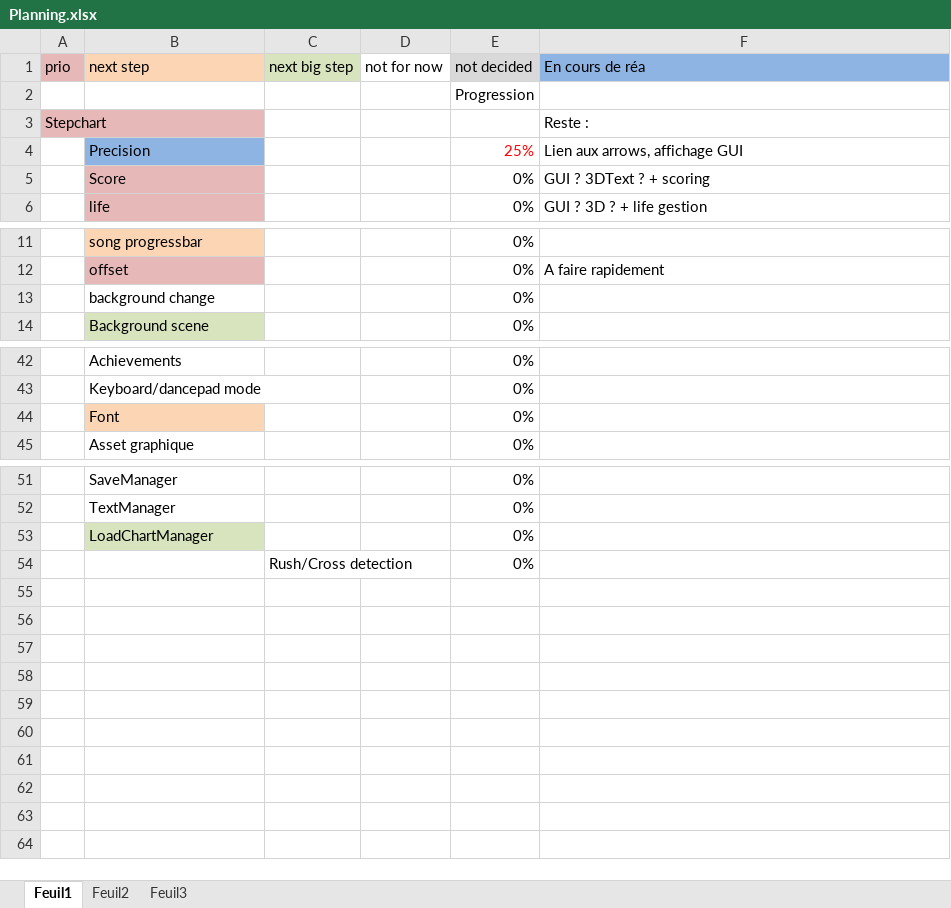
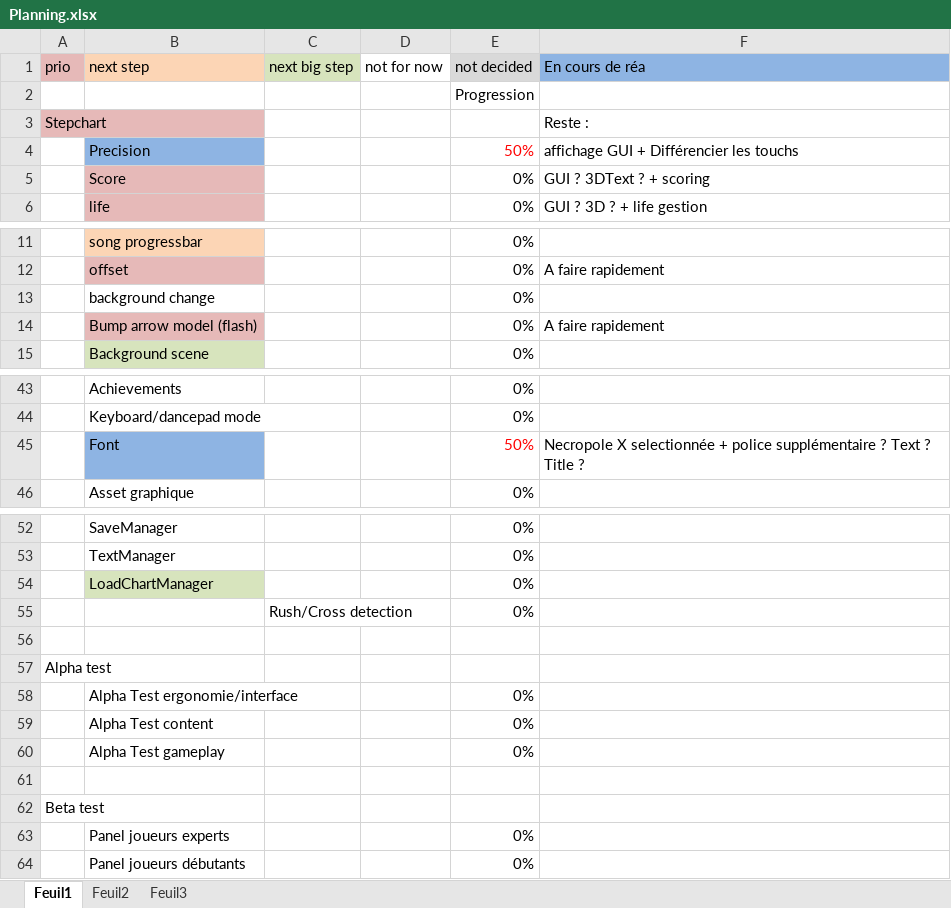
Before and after one commit to BenouKat/Unity-ITGHD, an Excel workbook: Planning.xlsx, sheet Feuil1, drawn as a sheet; only a part is shown, gaps mark what is left out; values as stored, in another font and other column widths than the file's, no borders; removed rows and columns are numbered as before the commit, all else as after; the diff names each change by its address in the sheet, - before the commit and + after, or states it on an @@ line.

Commit message:
[Update] Planning
Signed-off-by: Benoukat <ben.goze@gmail.com>

```diff
--- a/Planning.xlsx (sheet Feuil1)
+++ b/Planning.xlsx (sheet Feuil1)
-row 4:  | Precision |  |  | 25% | Lien aux arrows, affichage GUI
+row 4:  | Precision |  |  | 50% | affichage GUI + Différencier les touchs
+row 14:  | Bump arrow model (flash) |  |  | 0% | A faire rapidement
-row 44:  | Font |  |  | 0%
+row 45:  | Font |  |  | 50% | Necropole X selectionnée + police supplémentaire ? Text ? Title ?
+row 56: (empty)
+row 57: Alpha test
+row 58:  | Alpha Test ergonomie/interface |  |  | 0%
+row 59:  | Alpha Test content |  |  | 0%
+row 60:  | Alpha Test gameplay |  |  | 0%
+row 61: (empty)
+row 62: Beta test
+row 63:  | Panel joueurs experts |  |  | 0%
+row 64:  | Panel joueurs débutants |  |  | 0%
```
Also changed, not shown: 1 other file.
